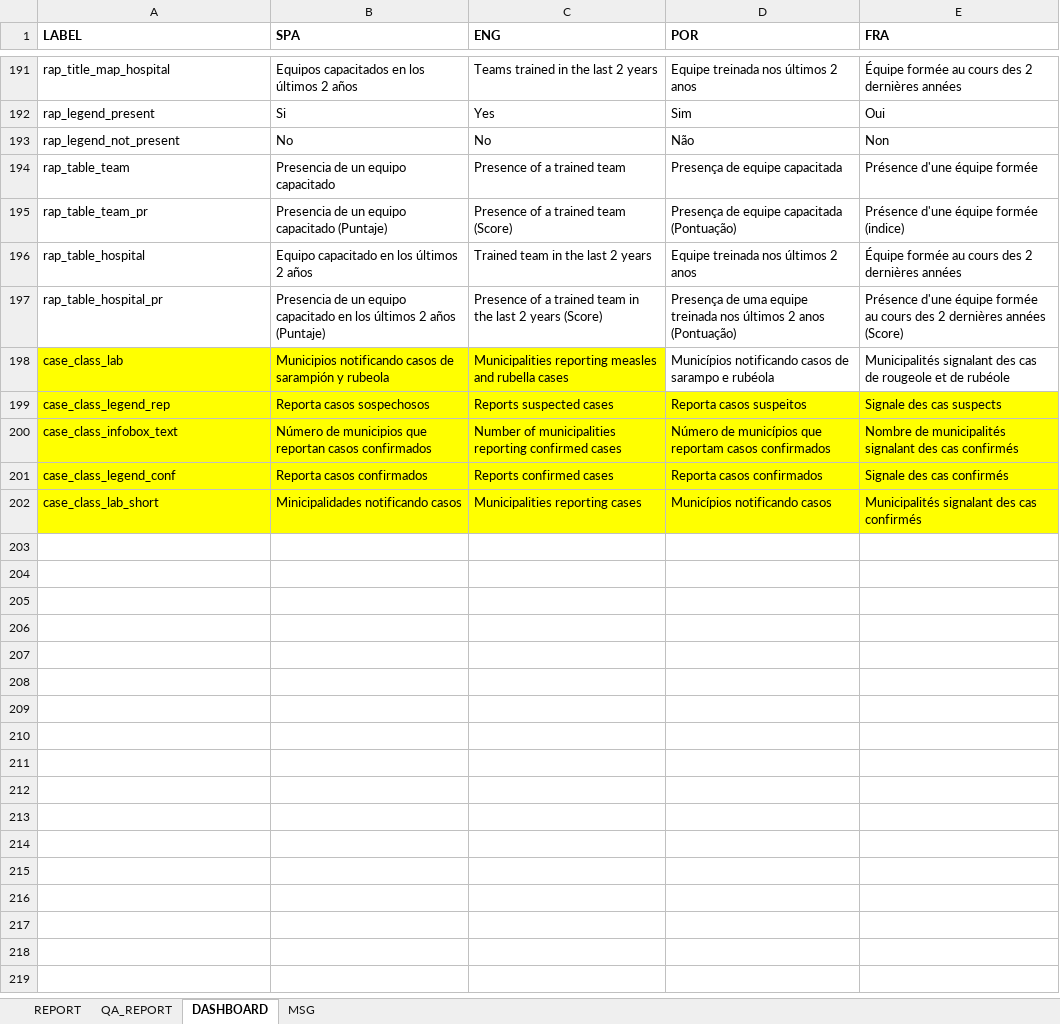
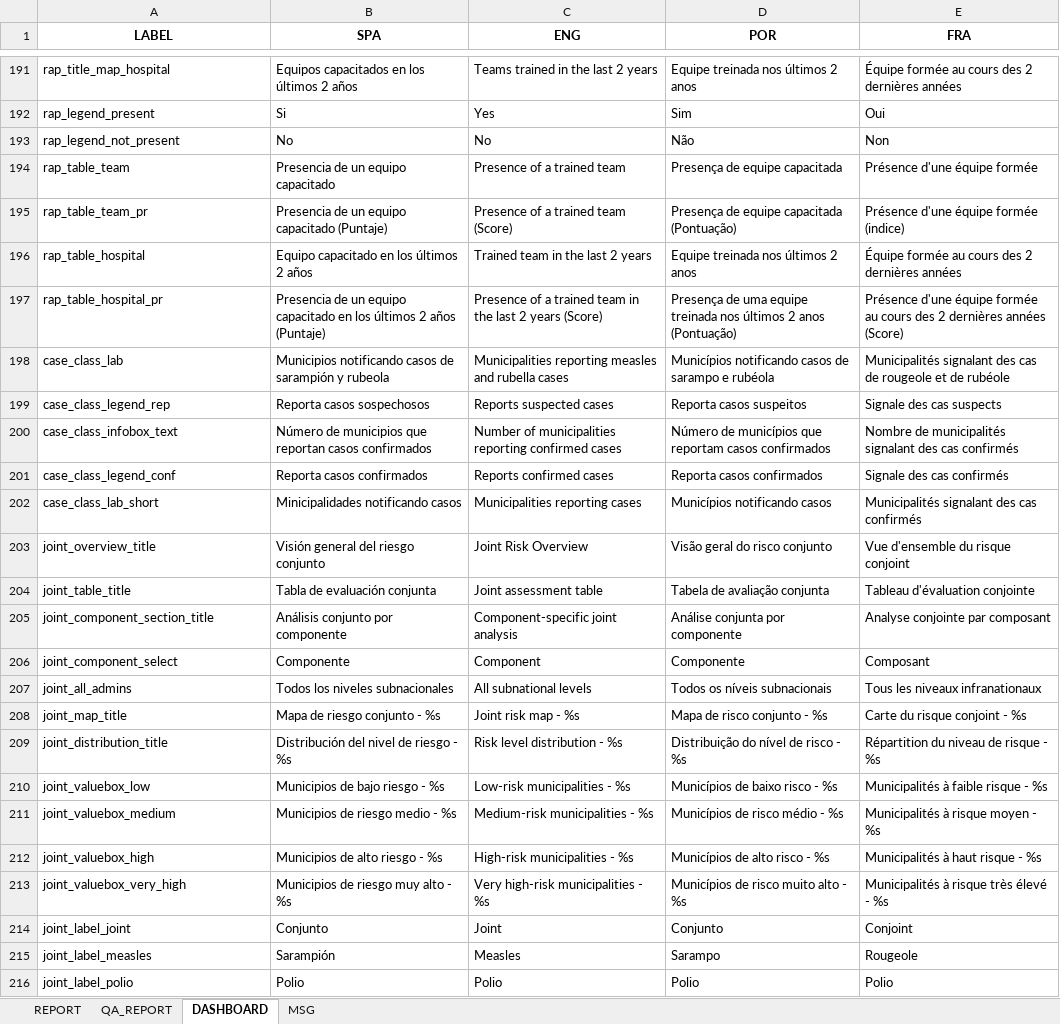
Before and after one commit to IM-Data-PAHO/mr-risk-assessment, an Excel workbook: src/R/translations.xlsx, sheet DASHBOARD, drawn as a sheet; only a part is shown, gaps mark what is left out; values as stored, in another font and other column widths than the file's, no borders; the diff covers the shown part only; the diff names each change by its address in the sheet, - before the commit and + after, or states it on an @@ line.

Commit message:
added translations

```diff
--- a/src/R/translations.xlsx (sheet DASHBOARD)
+++ b/src/R/translations.xlsx (sheet DASHBOARD)
-A1:E1 alignment: left
+A1:E1 alignment: center
-A198:C198 fill: #FFFF00
+A198:C198 fill: none
-A199:E202 fill: #FFFF00
+A199:E202 fill: none
+row 203: joint_overview_title | Visión general del riesgo conjunto | Joint Risk Overview | Visão geral do risco conjunto | Vue d'ensemble du risque conjoint
+row 204: joint_table_title | Tabla de evaluación conjunta | Joint assessment table | Tabela de avaliação conjunta | Tableau d'évaluation conjointe
+row 205: joint_component_section_title | Análisis conjunto por componente | Component-specific joint analysis | Análise conjunta por componente | Analyse conjointe par composant
+row 206: joint_component_select | Componente | Component | Componente | Composant
+row 207: joint_all_admins | Todos los niveles subnacionales | All subnational levels | Todos os níveis subnacionais | Tous les niveaux infranationaux
+row 208: joint_map_title | Mapa de riesgo conjunto - %s | Joint risk map - %s | Mapa de risco conjunto - %s | Carte du risque conjoint - %s
+row 209: joint_distribution_title | Distribución del nivel de riesgo - %s | Risk level distribution - %s | Distribuição do nível de risco - %s | Répartition du niveau de risque - %s
+row 210: joint_valuebox_low | Municipios de bajo riesgo - %s | Low-risk municipalities - %s | Municípios de baixo risco - %s | Municipalités à faible risque - %s
+row 211: joint_valuebox_medium | Municipios de riesgo medio - %s | Medium-risk municipalities - %s | Municípios de risco médio - %s | Municipalités à risque moyen - %s
+row 212: joint_valuebox_high | Municipios de alto riesgo - %s | High-risk municipalities - %s | Municípios de alto risco - %s | Municipalités à haut risque - %s
+row 213: joint_valuebox_very_high | Municipios de riesgo muy alto - %s | Very high-risk municipalities - %s | Municípios de risco muito alto - %s | Municipalités à risque très élevé - %s
+row 214: joint_label_joint | Conjunto | Joint | Conjunto | Conjoint
+row 215: joint_label_measles | Sarampión | Measles | Sarampo | Rougeole
+row 216: joint_label_polio | Polio | Polio | Polio | Polio
```
Also changed, not shown: 17 added rows elsewhere in this sheet, sheet REPORT, sheet MSG, sheet QA_REPORT, src/Data/country_data.xlsx, src/Data/mmr_results.xlsx, 35 other files.
